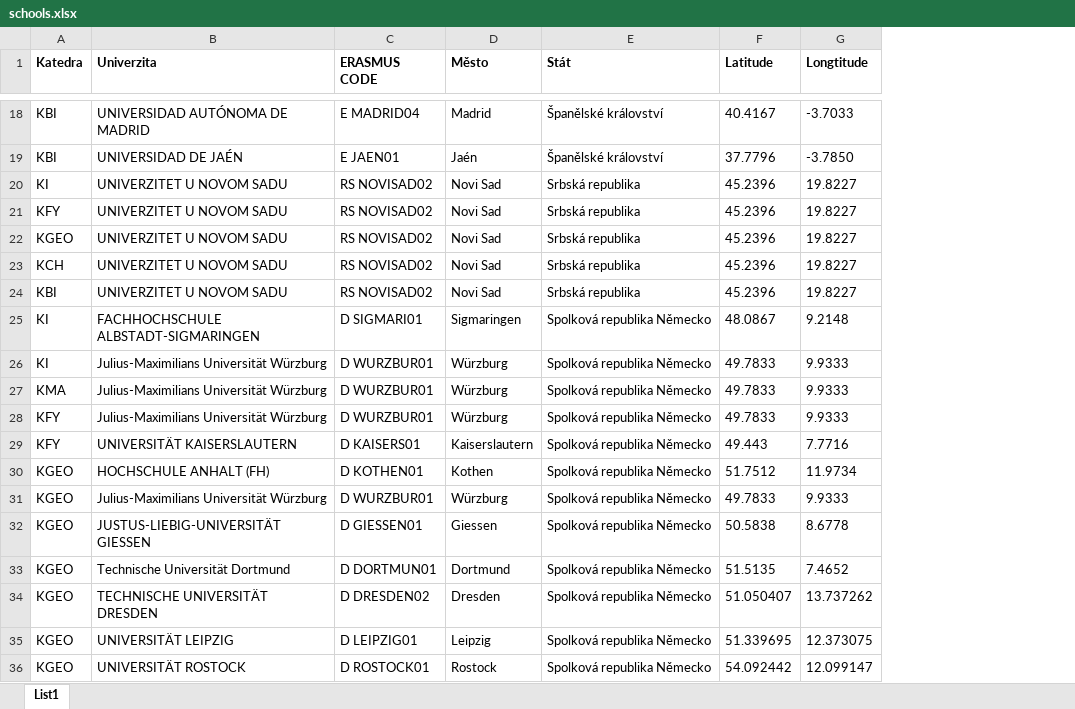
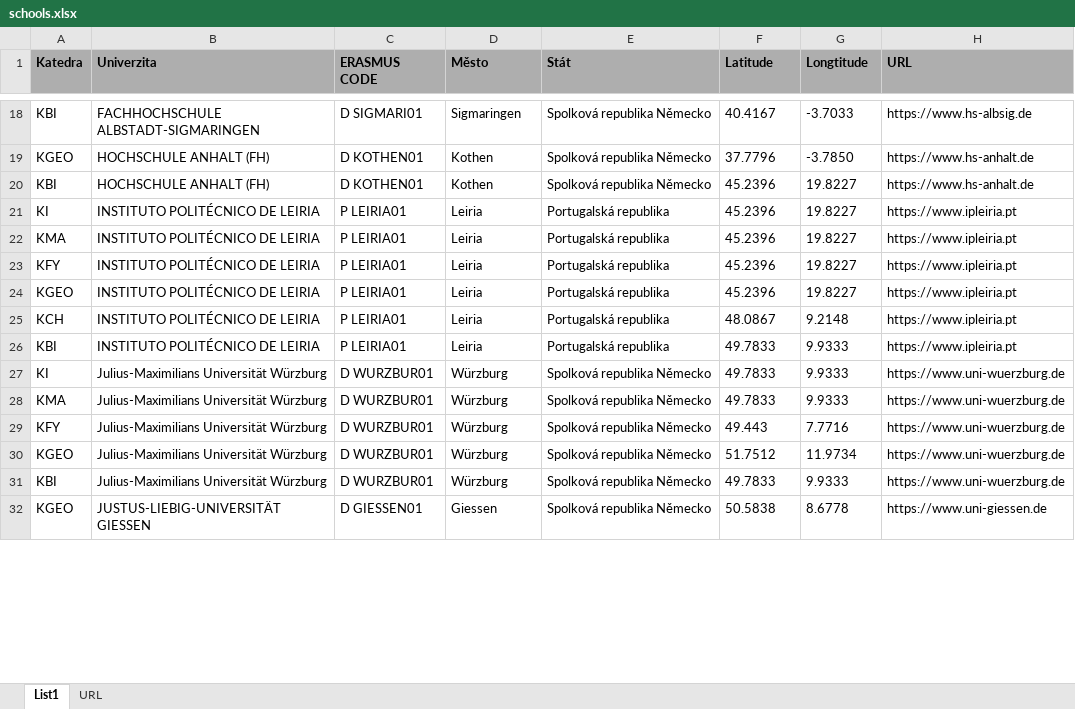
Before and after one commit to majdakleckerova/Erasmus-Visual-Streamlit, an Excel workbook: schools.xlsx, sheet List1, drawn as a sheet; only a part is shown, gaps mark what is left out; values as stored, in another font and other column widths than the file's, no borders; removed rows and columns are numbered as before the commit, all else as after; the diff covers the shown part only; the diff names each change by its address in the sheet, - before the commit and + after, or states it on an @@ line.

Commit message:
přidaný url univeru

```diff
--- a/schools.xlsx (sheet List1)
+++ b/schools.xlsx (sheet List1)
+sheet tab: URL
+column H (URL), row 18: https://www.hs-albsig.de; row 21: https://www.ipleiria.pt; rows 23-24: https://www.ipleiria.pt | https://www.ipleiria.pt; rows 27-32: https://www.uni-wuerzburg.de | https://www.uni-wuerzburg.de | https://www.uni-wuerzburg.de | https://www.uni-wuerzburg.de | https://www.uni-wuerzburg.de | https://www.uni-giessen.de
-A1:G1 fill: none
+A1:G1 fill: #AEAEAE
-B18 (Univerzita): UNIVERSIDAD AUTÓNOMA DE MADRID
+B18 (Univerzita): FACHHOCHSCHULE ALBSTADT-SIGMARINGEN
-C18 (ERASMUS CODE): E MADRID04
+C18 (ERASMUS CODE): D SIGMARI01
-D18 (Město): Madrid
+D18 (Město): Sigmaringen
-E18 (Stát): Španělské království
+E18 (Stát): Spolková republika Německo
-row 19: KBI | UNIVERSIDAD DE JAÉN | E JAEN01 | Jaén | Španělské království | 37.7796 | -3.7850
+row 19: KGEO | HOCHSCHULE ANHALT (FH) | D KOTHEN01 | Kothen | Spolková republika Německo | 37.7796 | -3.7850 | https://www.hs-anhalt.de
+row 20: KBI | HOCHSCHULE ANHALT (FH) | D KOTHEN01 | Kothen | Spolková republika Německo | 45.2396 | 19.8227 | https://www.hs-anhalt.de
-B21 (Univerzita): UNIVERZITET U NOVOM SADU
+B21 (Univerzita): INSTITUTO POLITÉCNICO DE LEIRIA
-C21 (ERASMUS CODE): RS NOVISAD02
+C21 (ERASMUS CODE): P LEIRIA01
-D21 (Město): Novi Sad
+D21 (Město): Leiria
-E21 (Stát): Srbská republika
+E21 (Stát): Portugalská republika
+row 22: KMA | INSTITUTO POLITÉCNICO DE LEIRIA | P LEIRIA01 | Leiria | Portugalská republika | 45.2396 | 19.8227 | https://www.ipleiria.pt
-B23:B24 (Univerzita): UNIVERZITET U NOVOM SADU
+B23:B24 (Univerzita): INSTITUTO POLITÉCNICO DE LEIRIA
-C23:C24 (ERASMUS CODE): RS NOVISAD02
+C23:C24 (ERASMUS CODE): P LEIRIA01
-D23:D24 (Město): Novi Sad
+D23:D24 (Město): Leiria
-E23:E24 (Stát): Srbská republika
+E23:E24 (Stát): Portugalská republika
-row 23: KCH | UNIVERZITET U NOVOM SADU | RS NOVISAD02 | Novi Sad | Srbská republika | 45.2396 | 19.8227
-row 24: KBI | UNIVERZITET U NOVOM SADU | RS NOVISAD02 | Novi Sad | Srbská republika | 45.2396 | 19.8227
-row 25: KI | FACHHOCHSCHULE ALBSTADT-SIGMARINGEN | D SIGMARI01 | Sigmaringen | Spolková republika Německo | 48.0867 | 9.2148
+row 25: KCH | INSTITUTO POLITÉCNICO DE LEIRIA | P LEIRIA01 | Leiria | Portugalská republika | 48.0867 | 9.2148 | https://www.ipleiria.pt
+row 26: KBI | INSTITUTO POLITÉCNICO DE LEIRIA | P LEIRIA01 | Leiria | Portugalská republika | 49.7833 | 9.9333 | https://www.ipleiria.pt
-F29 (Latitude): 49.7833
+F29 (Latitude): 49.443
-G29 (Longtitude): 9.9333
+G29 (Longtitude): 7.7716
-row 29: KFY | UNIVERSITÄT KAISERSLAUTERN | D KAISERS01 | Kaiserslautern | Spolková republika Německo | 49.443 | 7.7716
-B30 (Univerzita): HOCHSCHULE ANHALT (FH)
+B30 (Univerzita): Julius-Maximilians Universität Würzburg
-C30 (ERASMUS CODE): D KOTHEN01
+C30 (ERASMUS CODE): D WURZBUR01
-D30 (Město): Kothen
+D30 (Město): Würzburg
-A31 (Katedra): KGEO
+A31 (Katedra): KBI
-row 33: KGEO | Technische Universität Dortmund | D DORTMUN01 | Dortmund | Spolková republika Německo | 51.5135 | 7.4652
-row 34: KGEO | TECHNISCHE UNIVERSITÄT DRESDEN | D DRESDEN02 | Dresden | Spolková republika Německo | 51.050407 | 13.737262
-row 35: KGEO | UNIVERSITÄT LEIPZIG | D LEIPZIG01 | Leipzig | Spolková republika Německo | 51.339695 | 12.373075
-row 36: KGEO | UNIVERSITÄT ROSTOCK | D ROSTOCK01 | Rostock | Spolková republika Německo | 54.092442 | 12.099147
```
Also changed, not shown: 49 added rows, 45 removed rows and 79 edited cells elsewhere in this sheet.
